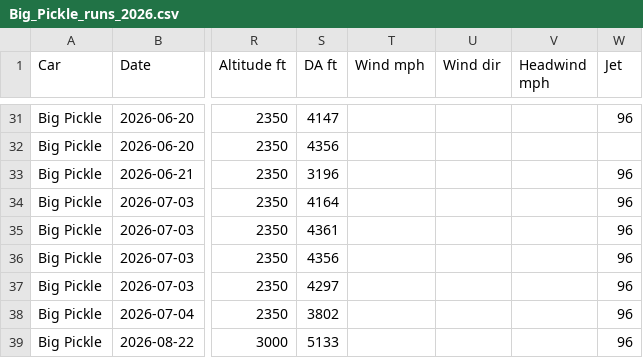
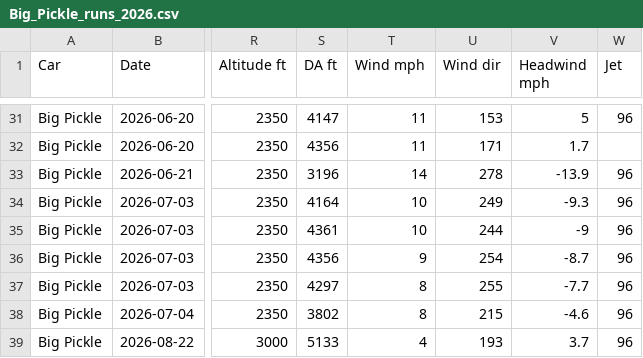
Before and after one commit to dfletch74/big-pickle-racing-tracker, a CSV file: data/Big_Pickle_runs_2026.csv, drawn as a sheet; only a part is shown, gaps mark what is left out; the diff covers the shown part only; the diff names each change by its address in the sheet, - before the commit and + after, or states it on an @@ line.

Commit message:
Backfill historical wind for all 38 runs (ERA5 archive, nearest-hour, app head-wind formula) + set team track headings (RAD 294, Medicine Hat 90, Central AB 169)

```diff
--- a/data/Big_Pickle_runs_2026.csv
+++ b/data/Big_Pickle_runs_2026.csv
-T31:T32 (Wind mph): (empty)
+T31:T32 (Wind mph): 11
-U31 (Wind dir): (empty)
+U31 (Wind dir): 153
-V31 (Headwind mph): (empty)
+V31 (Headwind mph): 5
-U32 (Wind dir): (empty)
+U32 (Wind dir): 171
-V32 (Headwind mph): (empty)
+V32 (Headwind mph): 1.7
-T33 (Wind mph): (empty)
+T33 (Wind mph): 14
-U33 (Wind dir): (empty)
+U33 (Wind dir): 278
-V33 (Headwind mph): (empty)
+V33 (Headwind mph): -13.9
-T34:T35 (Wind mph): (empty)
+T34:T35 (Wind mph): 10
-U34 (Wind dir): (empty)
+U34 (Wind dir): 249
-V34 (Headwind mph): (empty)
+V34 (Headwind mph): -9.3
-U35 (Wind dir): (empty)
+U35 (Wind dir): 244
-V35 (Headwind mph): (empty)
+V35 (Headwind mph): -9
-T36 (Wind mph): (empty)
+T36 (Wind mph): 9
-U36 (Wind dir): (empty)
+U36 (Wind dir): 254
-V36 (Headwind mph): (empty)
+V36 (Headwind mph): -8.7
-T37:T38 (Wind mph): (empty)
+T37:T38 (Wind mph): 8
-U37 (Wind dir): (empty)
+U37 (Wind dir): 255
-V37 (Headwind mph): (empty)
+V37 (Headwind mph): -7.7
-U38 (Wind dir): (empty)
+U38 (Wind dir): 215
-V38 (Headwind mph): (empty)
+V38 (Headwind mph): -4.6
-T39 (Wind mph): (empty)
+T39 (Wind mph): 4
-U39 (Wind dir): (empty)
+U39 (Wind dir): 193
-V39 (Headwind mph): (empty)
+V39 (Headwind mph): 3.7
```
Also changed, not shown: 87 edited cells elsewhere in this file, 1 other file.
